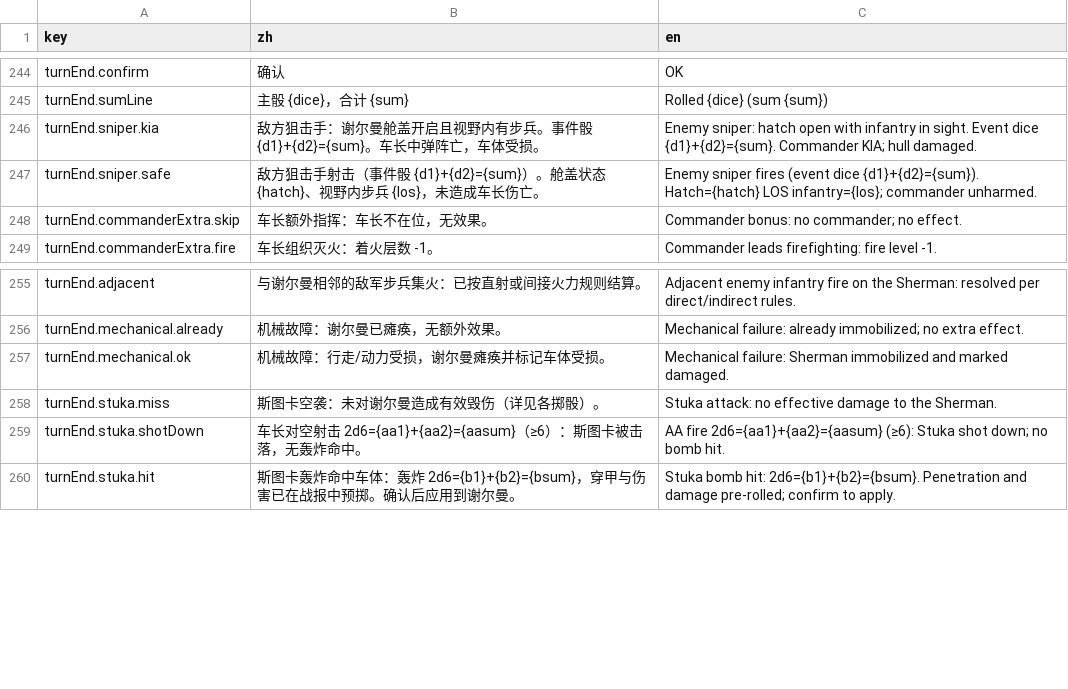
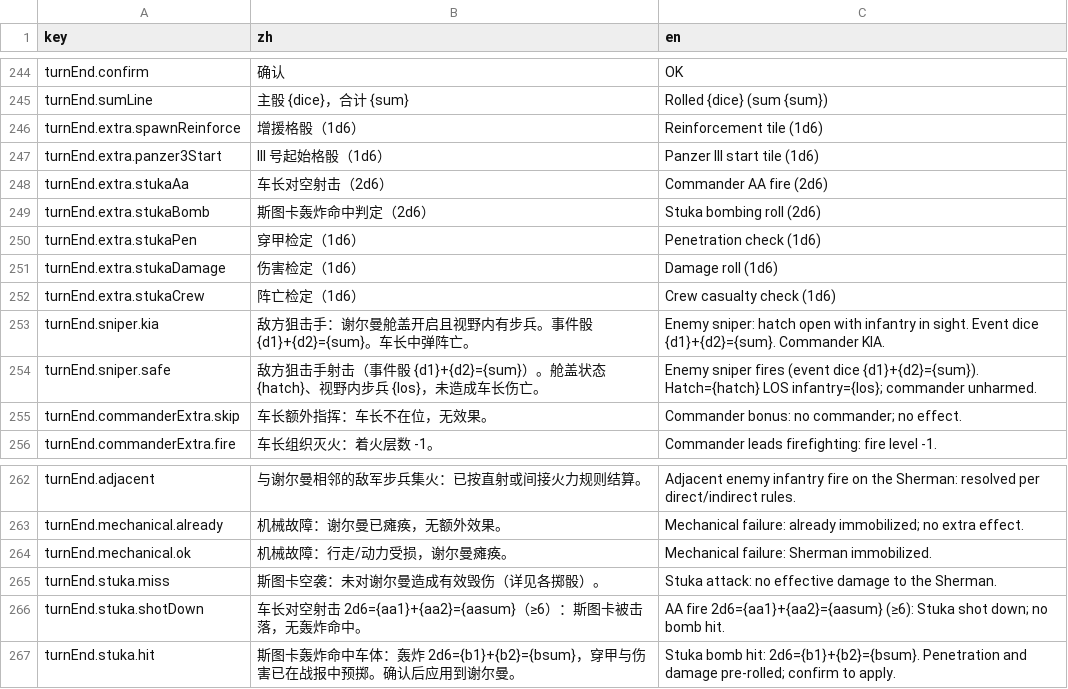
Before and after one commit to ls61117182/lostmoon, a CSV file: data/lang.csv, drawn as a sheet; only a part is shown, gaps mark what is left out.

```diff
--- a/data/lang.csv
+++ b/data/lang.csv
@@ -245,3 +245,10 @@ turnEnd.confirm,确认,OK
 turnEnd.sumLine,主骰 {dice}，合计 {sum},Rolled {dice} (sum {sum})
-turnEnd.sniper.kia,敌方狙击手：谢尔曼舱盖开启且视野内有步兵。事件骰 {d1}+{d2}={sum}。车长中弹阵亡，车体受损。,Enemy sniper: hatch open with infantry in sight. Event dice {d1}+{d2}={sum}. Commander KIA; hull damaged.
+turnEnd.extra.spawnReinforce,增援格骰（1d6）,Reinforcement tile (1d6)
+turnEnd.extra.panzer3Start,III 号起始格骰（1d6）,Panzer III start tile (1d6)
+turnEnd.extra.stukaAa,车长对空射击（2d6）,Commander AA fire (2d6)
+turnEnd.extra.stukaBomb,斯图卡轰炸命中判定（2d6）,Stuka bombing roll (2d6)
+turnEnd.extra.stukaPen,穿甲检定（1d6）,Penetration check (1d6)
+turnEnd.extra.stukaDamage,伤害检定（1d6）,Damage roll (1d6)
+turnEnd.extra.stukaCrew,阵亡检定（1d6）,Crew casualty check (1d6)
+turnEnd.sniper.kia,敌方狙击手：谢尔曼舱盖开启且视野内有步兵。事件骰 {d1}+{d2}={sum}。车长中弹阵亡。,Enemy sniper: hatch open with infantry in sight. Event dice {d1}+{d2}={sum}. Commander KIA.
 turnEnd.sniper.safe,敌方狙击手射击（事件骰 {d1}+{d2}={sum}）。舱盖状态 {hatch}、视野内步兵 {los}，未造成车长伤亡。,Enemy sniper fires (event dice {d1}+{d2}={sum}). Hatch={hatch} LOS infantry={los}; commander unharmed.
@@ -256,3 +263,3 @@ turnEnd.adjacent,与谢尔曼相邻的敌军步兵集火：已按直射或间接
 turnEnd.mechanical.already,机械故障：谢尔曼已瘫痪，无额外效果。,Mechanical failure: already immobilized; no extra effect.
-turnEnd.mechanical.ok,机械故障：行走/动力受损，谢尔曼瘫痪并标记车体受损。,Mechanical failure: Sherman immobilized and marked damaged.
+turnEnd.mechanical.ok,机械故障：行走/动力受损，谢尔曼瘫痪。,Mechanical failure: Sherman immobilized.
 turnEnd.stuka.miss,斯图卡空袭：未对谢尔曼造成有效毁伤（详见各掷骰）。,Stuka attack: no effective damage to the Sherman.
```
Also changed, not shown: 6 other files.
